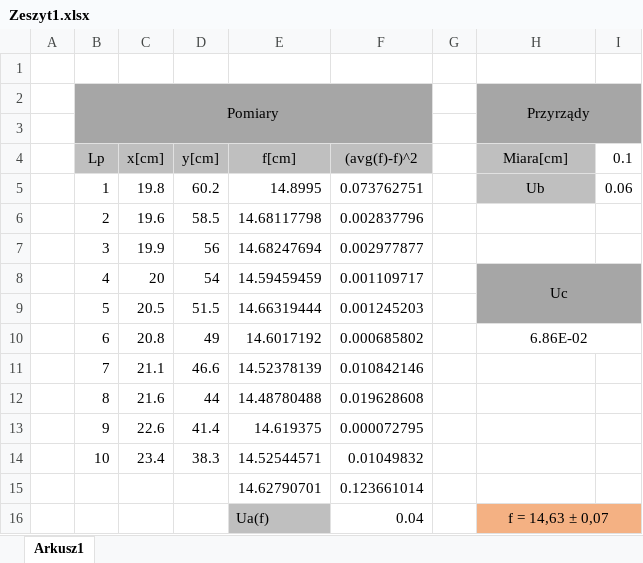
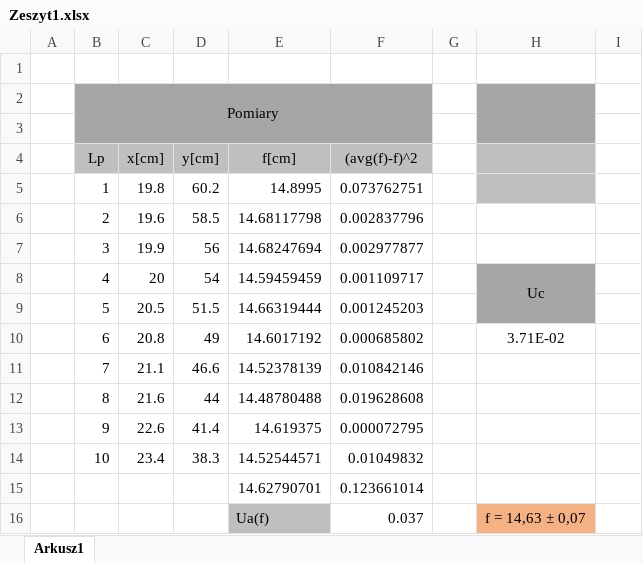
Before and after one commit to NikodemGebicki/Sprawozdania, an Excel workbook: Fizyka/Fizyka/Lab 2 O1/Zeszyt1.xlsx, sheet Arkusz1, drawn as a sheet; values as stored, in another font and other column widths than the file's, no borders; the diff names each change by its address in the sheet, - before the commit and + after, or states it on an @@ line.

```diff
--- a/Fizyka/Fizyka/Lab 2 O1/Zeszyt1.xlsx (sheet Arkusz1)
+++ b/Fizyka/Fizyka/Lab 2 O1/Zeszyt1.xlsx (sheet Arkusz1)
-H2: Przyrządy
+H2: (empty)
-H2:I3 merged
+H2:H3 merged
-I2:I3 fill: #A6A6A6
+I2:I3 fill: none
-H4: Miara[cm]
+H4: (empty)
-I4: 0.1
+I4: (empty)
-H5: Ub
+H5: (empty)
-I5: 0.06
+I5: (empty)
-H8:I9 merged
+H8:H9 merged
-I8:I9 fill: #A6A6A6
+I8:I9 fill: none
-H10: 6.86E-02
+H10: 3.71E-02
-H10:I10 merged
-F16 ((avg(f)-f)^2): 0.04
+F16 ((avg(f)-f)^2): 0.037
-H16:I16 merged
-I16 fill: #F4B183
+I16 fill: none
```
Also changed, not shown: Fizyka/Fizyka/Lab 5 E8/Zeszyt1.xlsx, 13 other files.
